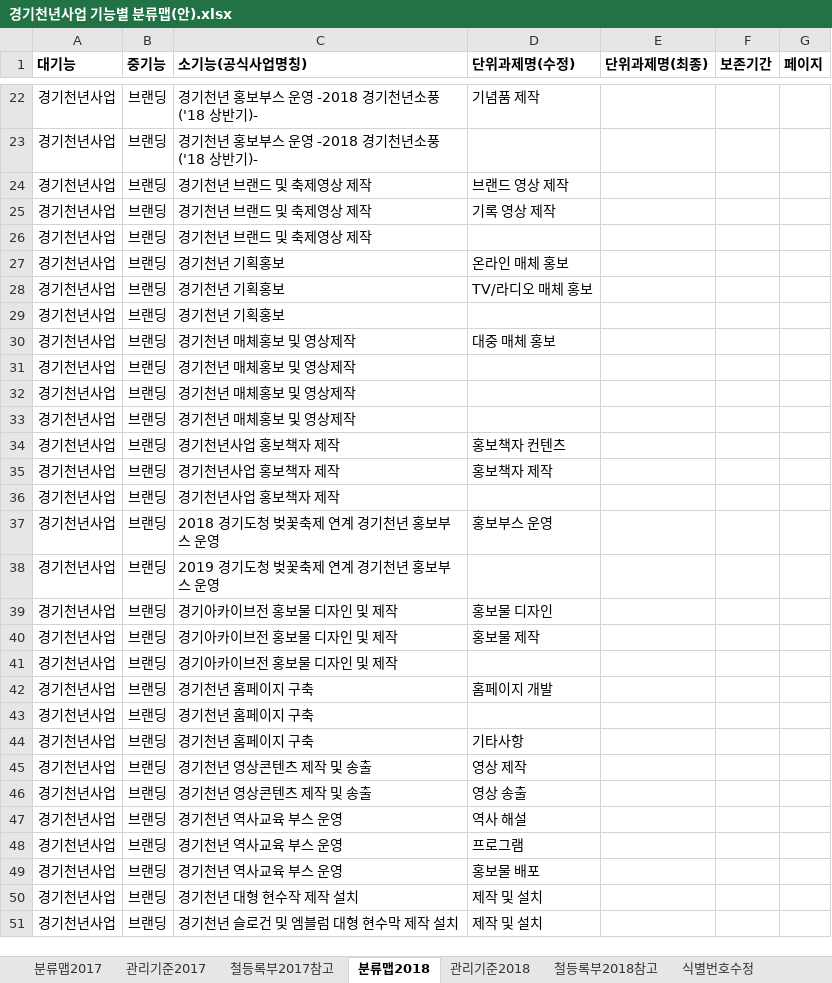
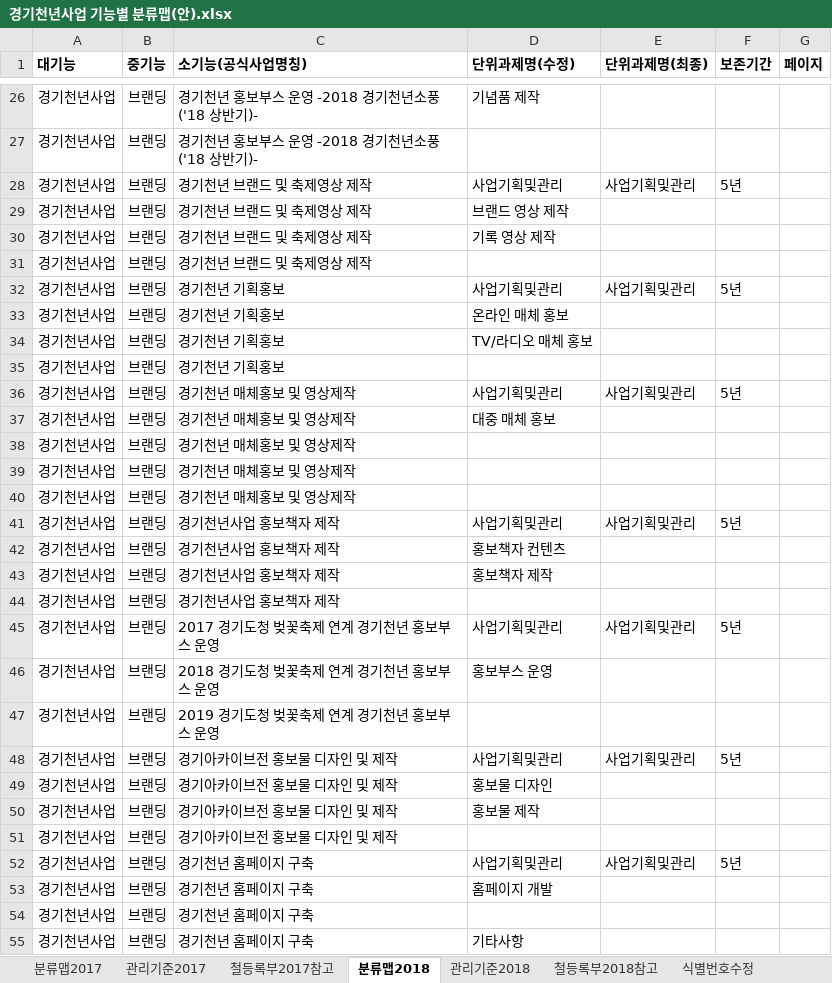
Before and after one commit to leeeeees/larchiveum, an Excel workbook: 경기천년사업 기능별 분류맵(안).xlsx, sheet 분류맵2018, drawn as a sheet; only a part is shown, gaps mark what is left out; the shorter side is filled out with more unchanged rows; values as stored, in another font and other column widths than the file's, no borders; the diff covers the shown part only; the diff names each change by its address in the sheet, - before the commit and + after, or states it on an @@ line.

```diff
--- a/경기천년사업 기능별 분류맵(안).xlsx (sheet 분류맵2018)
+++ b/경기천년사업 기능별 분류맵(안).xlsx (sheet 분류맵2018)
+row 28: 경기천년사업 | 브랜딩 | 경기천년 브랜드 및 축제영상 제작 | 사업기획및관리 | 사업기획및관리 | 5년
+row 32: 경기천년사업 | 브랜딩 | 경기천년 기획홍보 | 사업기획및관리 | 사업기획및관리 | 5년
+row 36: 경기천년사업 | 브랜딩 | 경기천년 매체홍보 및 영상제작 | 사업기획및관리 | 사업기획및관리 | 5년
+row 41: 경기천년사업 | 브랜딩 | 경기천년사업 홍보책자 제작 | 사업기획및관리 | 사업기획및관리 | 5년
+row 45: 경기천년사업 | 브랜딩 | 2017 경기도청 벚꽃축제 연계 경기천년 홍보부스 운영 | 사업기획및관리 | 사업기획및관리 | 5년
+row 48: 경기천년사업 | 브랜딩 | 경기아카이브전 홍보물 디자인 및 제작 | 사업기획및관리 | 사업기획및관리 | 5년
+row 52: 경기천년사업 | 브랜딩 | 경기천년 홈페이지 구축 | 사업기획및관리 | 사업기획및관리 | 5년
```
Also changed, not shown: 11 added rows, 7 removed rows, 11 edited cells and cell formats elsewhere in this sheet, sheet 분류맵2017, sheet 관리기준2017, ggma Business Reference Model.xlsx.
